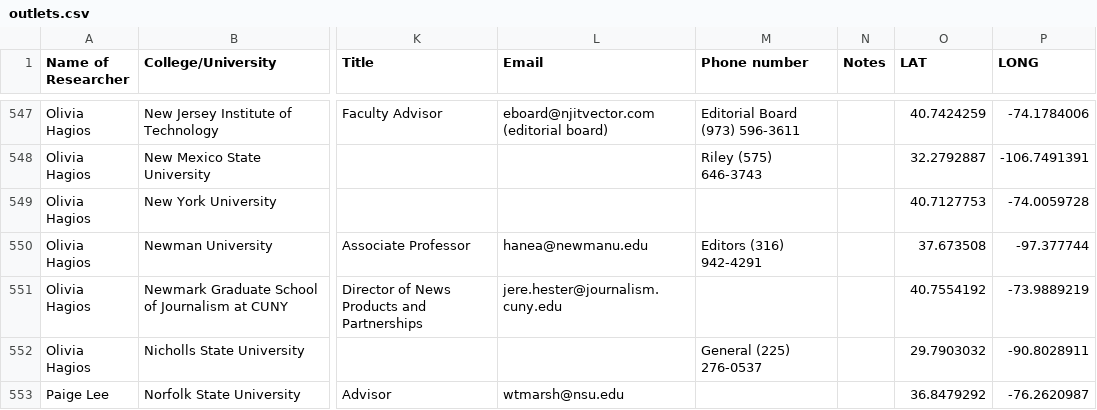
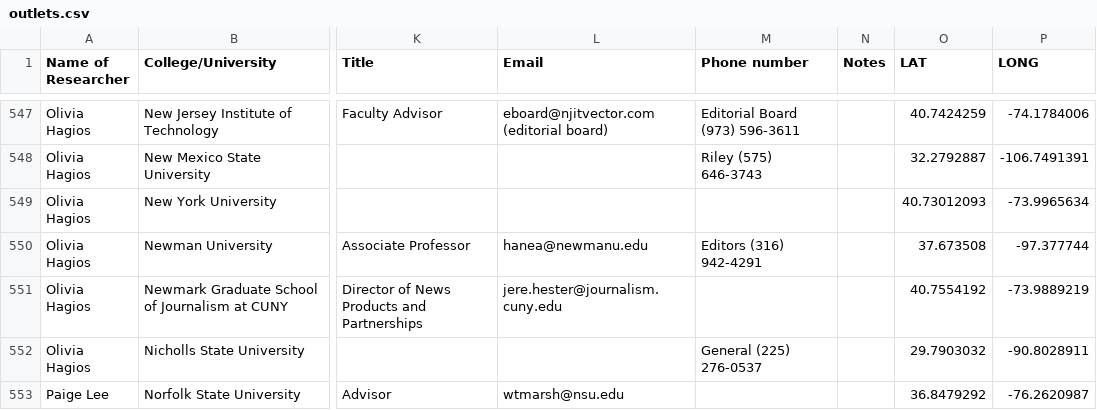
Before and after one commit to bendoesdata/student-media-map, a CSV file: public/outlets.csv, drawn as a sheet; only a part is shown, gaps mark what is left out; the diff names each change by its address in the sheet, - before the commit and + after, or states it on an @@ line.

Commit message:
fix coordinates nyu

```diff
--- a/public/outlets.csv
+++ b/public/outlets.csv
-O549 (LAT): 40.7127753
+O549 (LAT): 40.73012093
-P549 (LONG): -74.0059728
+P549 (LONG): -73.9965634
```
